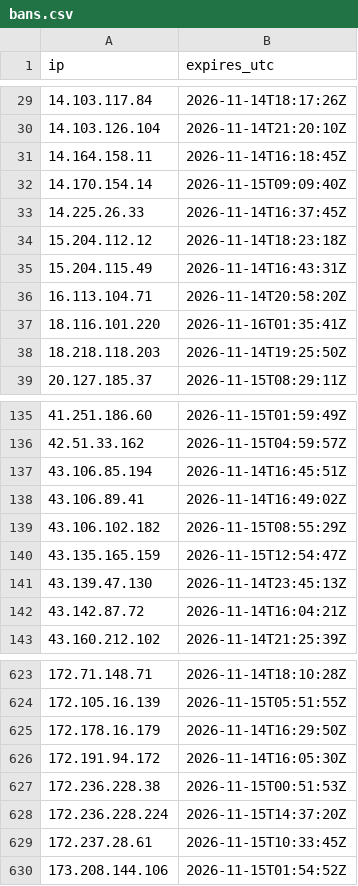
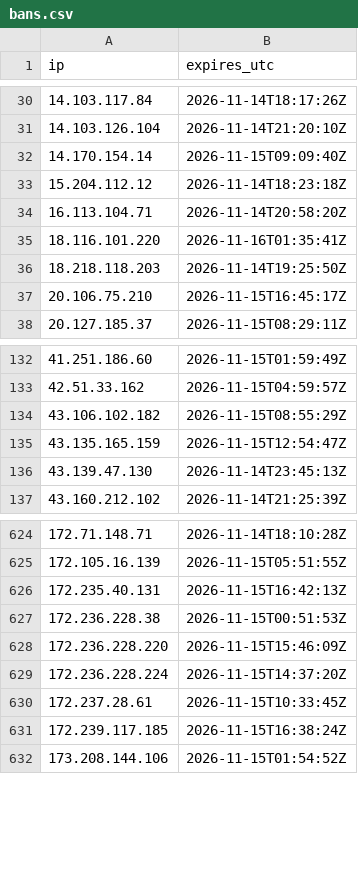
Before and after one commit to olizimmermann/decoyra-threatfeed, a CSV file: lists/bans.csv, drawn as a sheet; only a part is shown, gaps mark what is left out; removed rows and columns are numbered as before the commit, all else as after; the diff covers the shown part only; the diff names each change by its address in the sheet, - before the commit and + after, or states it on an @@ line.

```diff
--- a/lists/bans.csv
+++ b/lists/bans.csv
-row 31: 14.164.158.11 | 2026-11-14T16:18:45Z
-row 33: 14.225.26.33 | 2026-11-14T16:37:45Z
-row 35: 15.204.115.49 | 2026-11-14T16:43:31Z
+row 37: 20.106.75.210 | 2026-11-15T16:45:17Z
-row 137: 43.106.85.194 | 2026-11-14T16:45:51Z
-row 138: 43.106.89.41 | 2026-11-14T16:49:02Z
-row 142: 43.142.87.72 | 2026-11-14T16:04:21Z
-row 625: 172.178.16.179 | 2026-11-14T16:29:50Z
-row 626: 172.191.94.172 | 2026-11-14T16:05:30Z
+row 626: 172.235.40.131 | 2026-11-15T16:42:13Z
+row 628: 172.236.228.220 | 2026-11-15T15:46:09Z
+row 631: 172.239.117.185 | 2026-11-15T16:38:24Z
```
Also changed, not shown: 38 added rows, 29 removed rows and 12 edited cells elsewhere in this file, feeds/misp/hashes.csv, iocs/iocs.csv, 23 other files.
